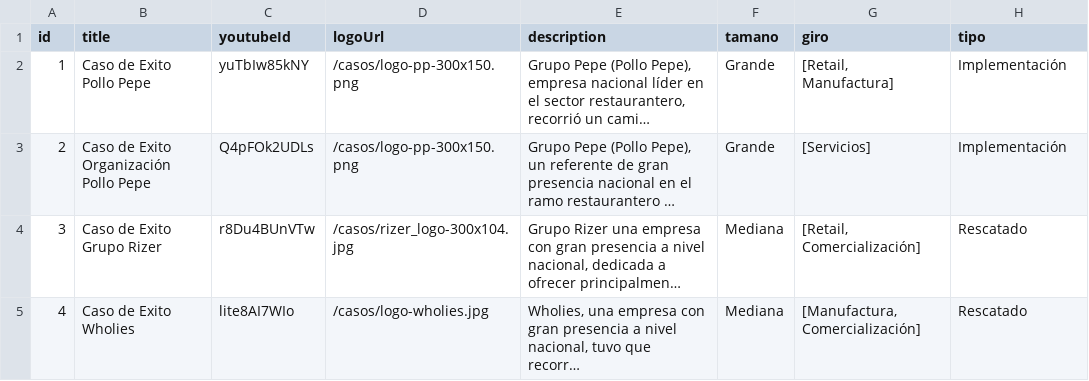
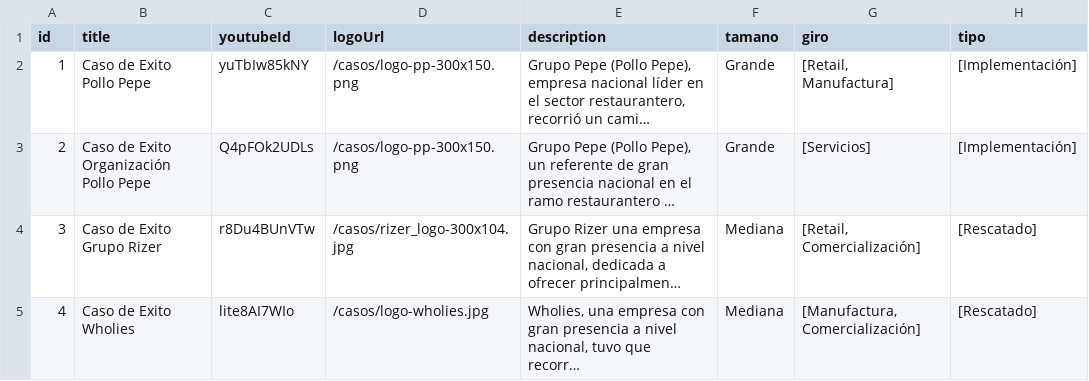
Before and after one commit to arielfigue/humantek-web, a CSV file: data/casos.csv, drawn as a sheet; only a part is shown; long unchanged cells end in …; the diff covers the shown part only; the diff names each change by its address in the sheet, - before the commit and + after, or states it on an @@ line.

```diff
--- a/data/casos.csv
+++ b/data/casos.csv
-H2:H3 (tipo): Implementación
+H2:H3 (tipo): [Implementación]
-H4:H5 (tipo): Rescatado
+H4:H5 (tipo): [Rescatado]
```
Also changed, not shown: 22 edited cells elsewhere in this file, 6 other files.
